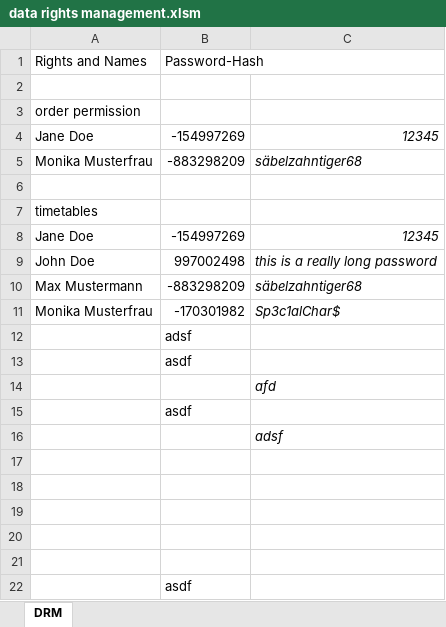
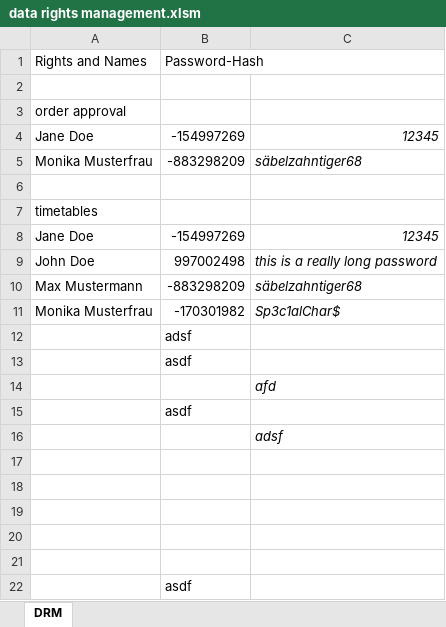
Before and after one commit to erroronline1/qualitymanagement, an Excel workbook: administration/data rights management.xlsm, sheet DRM, drawn as a sheet; values as stored, in another font and other column widths than the file's, no borders; the diff names each change by its address in the sheet, - before the commit and + after, or states it on an @@ line.

```diff
--- a/administration/data rights management.xlsm (sheet DRM)
+++ b/administration/data rights management.xlsm (sheet DRM)
-A3: order permission
+A3: order approval
```
Also changed, not shown: administration/audit planner.xlsm, administration/external documents in force.xlsm, 12 other files.
